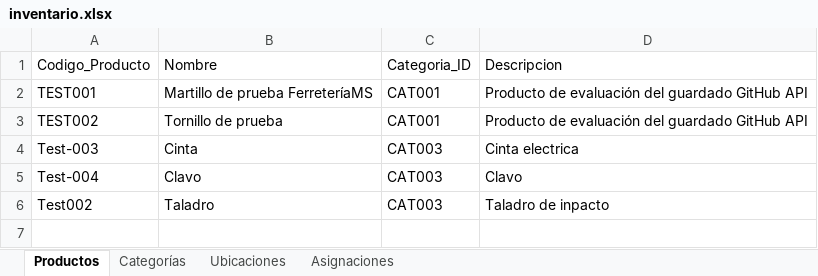
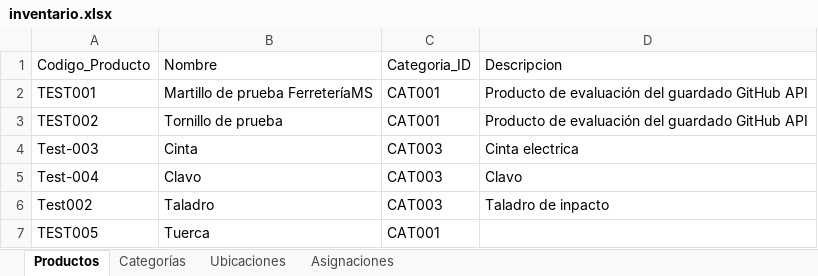
Before and after one commit to JunyMSAI/FerreteriaMS, an Excel workbook: 03_Aplicacion/inventario.xlsx, sheet Productos, drawn as a sheet; values as stored, in another font and other column widths than the file's, no borders; the diff names each change by its address in the sheet, - before the commit and + after, or states it on an @@ line.

Commit message:
Actualización administrativa de inventario.xlsx (FerreteríaMS v0)

```diff
--- a/03_Aplicacion/inventario.xlsx (sheet Productos)
+++ b/03_Aplicacion/inventario.xlsx (sheet Productos)
+row 7: TEST005 | Tuerca | CAT001
```
Also changed, not shown: sheet Asignaciones.
